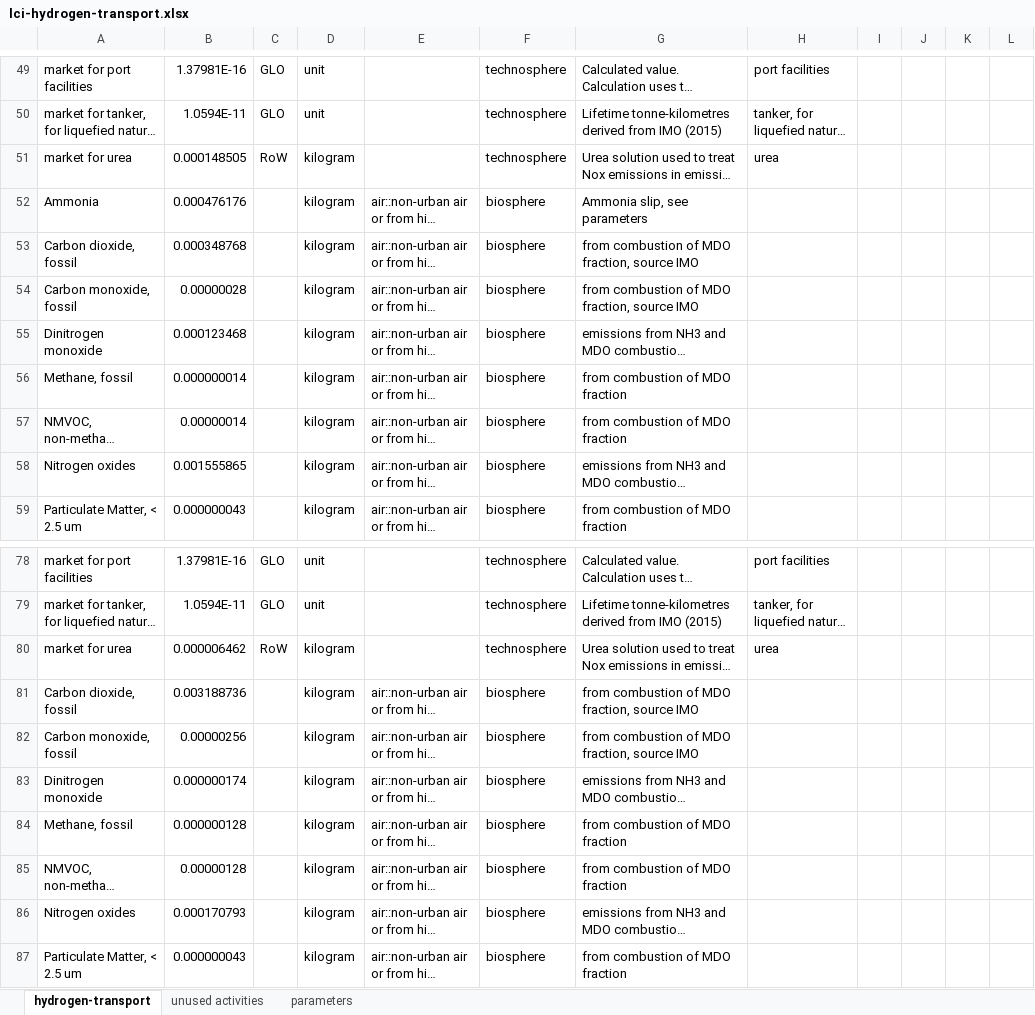
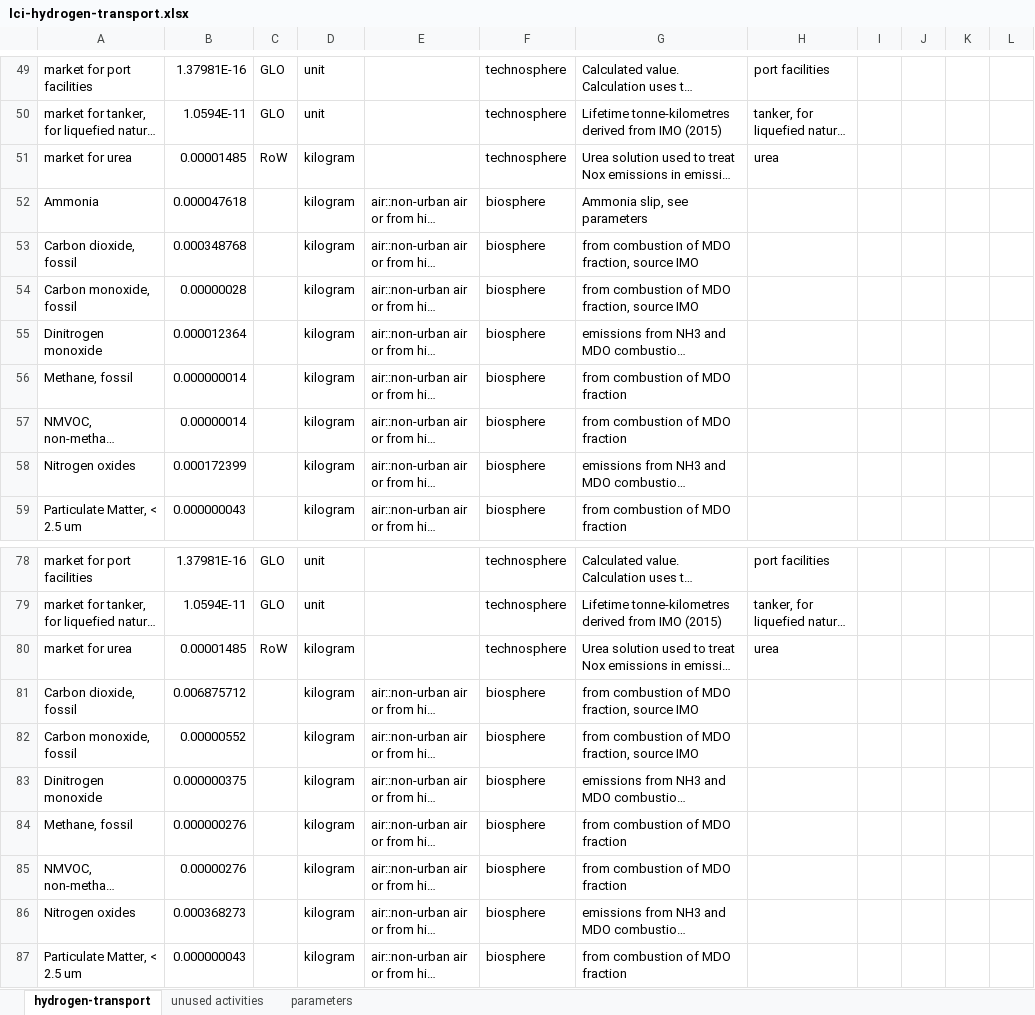
Before and after one commit to Tubias-Close/premise_h2-distribution, an Excel workbook: premise/data/additional_inventories/lci-hydrogen-transport.xlsx, sheet hydrogen-transport, drawn as a sheet; only a part is shown, gaps mark what is left out; long unchanged cells end in …; values as stored, in another font and other column widths than the file's, no borders; the diff names each change by its address in the sheet, - before the commit and + after, or states it on an @@ line.

Commit message:
adjusted LHV of MDO fuel in lci

```diff
--- a/premise/data/additional_inventories/lci-hydrogen-transport.xlsx (sheet hydrogen-transport)
+++ b/premise/data/additional_inventories/lci-hydrogen-transport.xlsx (sheet hydrogen-transport)
-B51: 0.000148505
+B51: 0.00001485
-B52: 0.000476176
+B52: 0.000047618
-B55: 0.000123468
+B55: 0.000012364
-B58: 0.001555865
+B58: 0.000172399
-B80: 0.000006462
+B80: 0.00001485
-B81: 0.003188736
+B81: 0.006875712
-B82: 0.00000256
+B82: 0.00000552
-B83: 0.000000174
+B83: 0.000000375
-B84: 0.000000128
+B84: 0.000000276
-B85: 0.00000128
+B85: 0.00000276
-B86: 0.000170793
+B86: 0.000368273
```
Also changed, not shown: sheet parameters.
